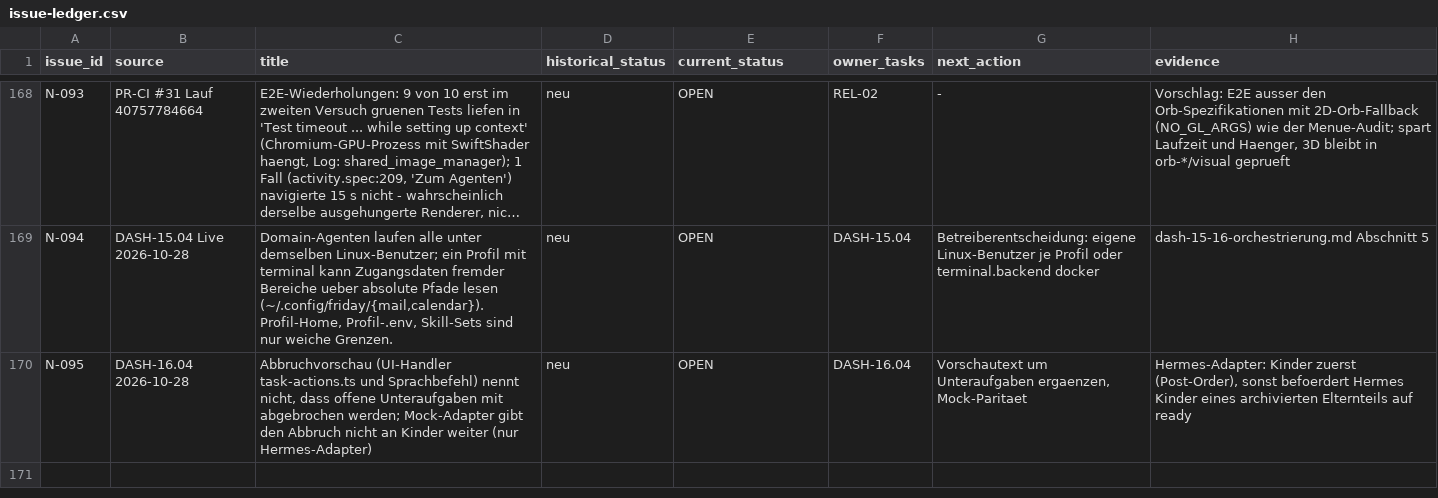
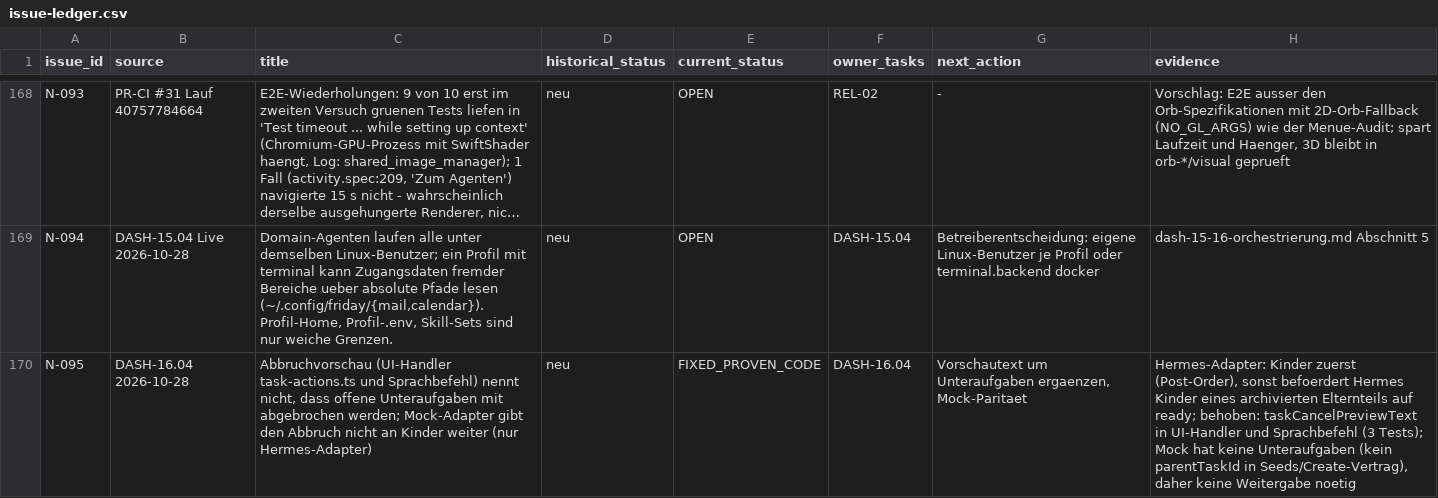
Before and after one commit to rogueki/rogue-friday, a CSV file: docs/agent-work/finalization/issue-ledger.csv, drawn as a sheet; only a part is shown, gaps mark what is left out; long unchanged cells end in …; the diff names each change by its address in the sheet, - before the commit and + after, or states it on an @@ line.

```diff
--- a/docs/agent-work/finalization/issue-ledger.csv
+++ b/docs/agent-work/finalization/issue-ledger.csv
-E170 (current_status): OPEN
+E170 (current_status): FIXED_PROVEN_CODE
-H170 (evidence): …Elternteils auf ready
+H170 (evidence): …Elternteils auf ready; behoben: taskCancelPreviewText in UI-Handler und Sprachbefehl (3 Tests); Mock hat keine Unteraufgaben (kein parentTaskId in Seeds/Create-Vertrag), daher keine Weitergabe noetig
```
Also changed, not shown: 4 other files.
